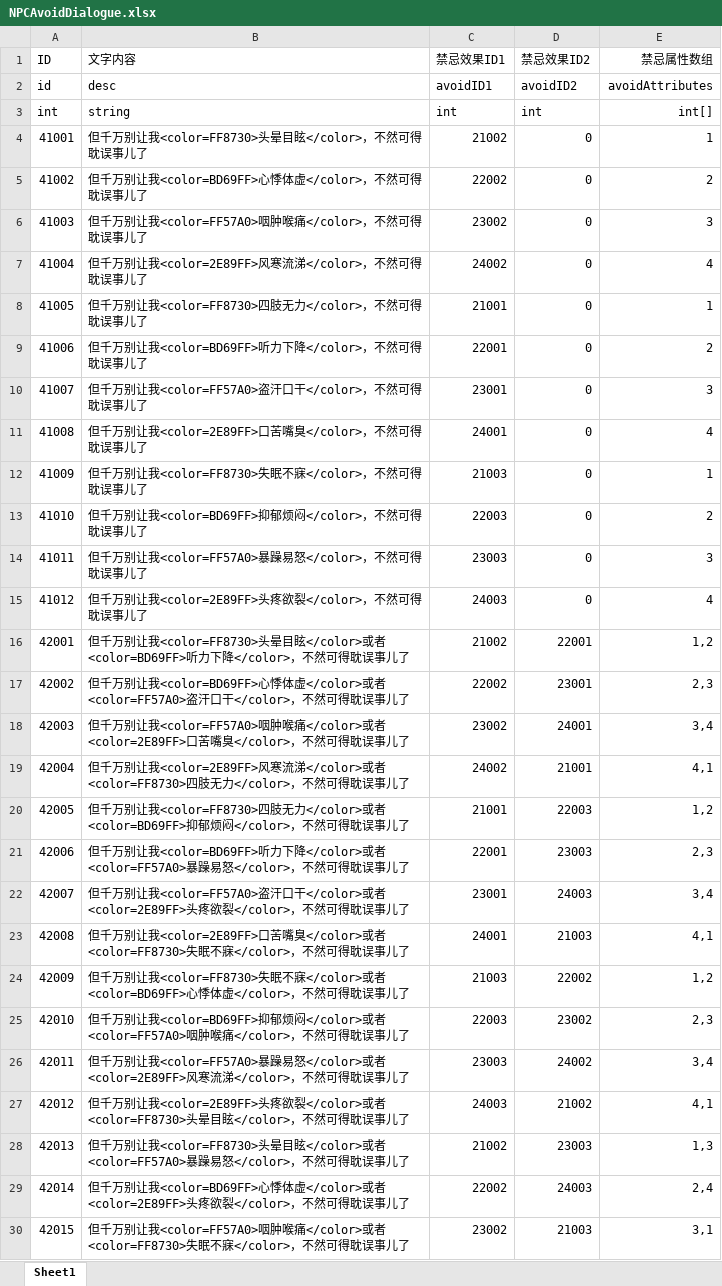
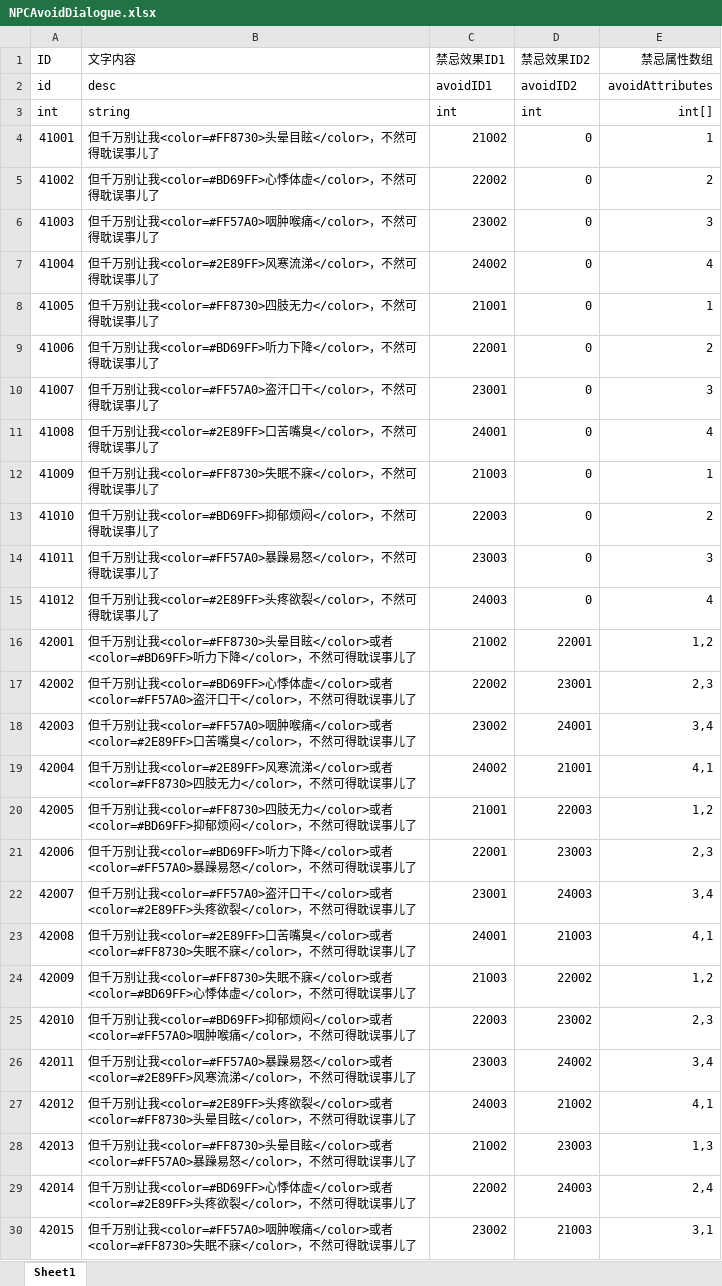
Before and after one commit to duanjiahao/Booom, an Excel workbook: Configs/NPCAvoidDialogue.xlsx, sheet Sheet1, drawn as a sheet; only a part is shown; values as stored, in another font and other column widths than the file's, no borders; the diff covers the shown part only; the diff names each change by its address in the sheet, - before the commit and + after, or states it on an @@ line.

```diff
--- a/Configs/NPCAvoidDialogue.xlsx (sheet Sheet1)
+++ b/Configs/NPCAvoidDialogue.xlsx (sheet Sheet1)
-B4 (文字内容): 但千万别让我<color=FF8730>头晕目眩</color>，不然可得耽误事儿了
+B4 (文字内容): 但千万别让我<color=#FF8730>头晕目眩</color>，不然可得耽误事儿了
-B5 (文字内容): 但千万别让我<color=BD69FF>心悸体虚</color>，不然可得耽误事儿了
+B5 (文字内容): 但千万别让我<color=#BD69FF>心悸体虚</color>，不然可得耽误事儿了
-B6 (文字内容): 但千万别让我<color=FF57A0>咽肿喉痛</color>，不然可得耽误事儿了
+B6 (文字内容): 但千万别让我<color=#FF57A0>咽肿喉痛</color>，不然可得耽误事儿了
-B7 (文字内容): 但千万别让我<color=2E89FF>风寒流涕</color>，不然可得耽误事儿了
+B7 (文字内容): 但千万别让我<color=#2E89FF>风寒流涕</color>，不然可得耽误事儿了
-B8 (文字内容): 但千万别让我<color=FF8730>四肢无力</color>，不然可得耽误事儿了
+B8 (文字内容): 但千万别让我<color=#FF8730>四肢无力</color>，不然可得耽误事儿了
-B9 (文字内容): 但千万别让我<color=BD69FF>听力下降</color>，不然可得耽误事儿了
+B9 (文字内容): 但千万别让我<color=#BD69FF>听力下降</color>，不然可得耽误事儿了
-B10 (文字内容): 但千万别让我<color=FF57A0>盗汗口干</color>，不然可得耽误事儿了
+B10 (文字内容): 但千万别让我<color=#FF57A0>盗汗口干</color>，不然可得耽误事儿了
-B11 (文字内容): 但千万别让我<color=2E89FF>口苦嘴臭</color>，不然可得耽误事儿了
+B11 (文字内容): 但千万别让我<color=#2E89FF>口苦嘴臭</color>，不然可得耽误事儿了
-B12 (文字内容): 但千万别让我<color=FF8730>失眠不寐</color>，不然可得耽误事儿了
+B12 (文字内容): 但千万别让我<color=#FF8730>失眠不寐</color>，不然可得耽误事儿了
-B13 (文字内容): 但千万别让我<color=BD69FF>抑郁烦闷</color>，不然可得耽误事儿了
+B13 (文字内容): 但千万别让我<color=#BD69FF>抑郁烦闷</color>，不然可得耽误事儿了
-B14 (文字内容): 但千万别让我<color=FF57A0>暴躁易怒</color>，不然可得耽误事儿了
+B14 (文字内容): 但千万别让我<color=#FF57A0>暴躁易怒</color>，不然可得耽误事儿了
-B15 (文字内容): 但千万别让我<color=2E89FF>头疼欲裂</color>，不然可得耽误事儿了
+B15 (文字内容): 但千万别让我<color=#2E89FF>头疼欲裂</color>，不然可得耽误事儿了
-B16 (文字内容): …万别让我<color=FF8730>头晕目眩</color>或者<color=BD69FF>听力下降…
+B16 (文字内容): …万别让我<color=#FF8730>头晕目眩</color>或者<color=#BD69FF>听力下降…
-B17 (文字内容): …万别让我<color=BD69FF>心悸体虚</color>或者<color=FF57A0>盗汗口干…
+B17 (文字内容): …万别让我<color=#BD69FF>心悸体虚</color>或者<color=#FF57A0>盗汗口干…
-B18 (文字内容): …万别让我<color=FF57A0>咽肿喉痛</color>或者<color=2E89FF>口苦嘴臭…
+B18 (文字内容): …万别让我<color=#FF57A0>咽肿喉痛</color>或者<color=#2E89FF>口苦嘴臭…
-B19 (文字内容): …万别让我<color=2E89FF>风寒流涕</color>或者<color=FF8730>四肢无力…
+B19 (文字内容): …万别让我<color=#2E89FF>风寒流涕</color>或者<color=#FF8730>四肢无力…
-B20 (文字内容): …万别让我<color=FF8730>四肢无力</color>或者<color=BD69FF>抑郁烦闷…
+B20 (文字内容): …万别让我<color=#FF8730>四肢无力</color>或者<color=#BD69FF>抑郁烦闷…
-B21 (文字内容): …万别让我<color=BD69FF>听力下降</color>或者<color=FF57A0>暴躁易怒…
+B21 (文字内容): …万别让我<color=#BD69FF>听力下降</color>或者<color=#FF57A0>暴躁易怒…
-B22 (文字内容): …万别让我<color=FF57A0>盗汗口干</color>或者<color=2E89FF>头疼欲裂…
+B22 (文字内容): …万别让我<color=#FF57A0>盗汗口干</color>或者<color=#2E89FF>头疼欲裂…
-B23 (文字内容): …万别让我<color=2E89FF>口苦嘴臭</color>或者<color=FF8730>失眠不寐…
+B23 (文字内容): …万别让我<color=#2E89FF>口苦嘴臭</color>或者<color=#FF8730>失眠不寐…
-B24 (文字内容): …万别让我<color=FF8730>失眠不寐</color>或者<color=BD69FF>心悸体虚…
+B24 (文字内容): …万别让我<color=#FF8730>失眠不寐</color>或者<color=#BD69FF>心悸体虚…
-B25 (文字内容): …万别让我<color=BD69FF>抑郁烦闷</color>或者<color=FF57A0>咽肿喉痛…
+B25 (文字内容): …万别让我<color=#BD69FF>抑郁烦闷</color>或者<color=#FF57A0>咽肿喉痛…
-B26 (文字内容): …万别让我<color=FF57A0>暴躁易怒</color>或者<color=2E89FF>风寒流涕…
+B26 (文字内容): …万别让我<color=#FF57A0>暴躁易怒</color>或者<color=#2E89FF>风寒流涕…
-B27 (文字内容): …万别让我<color=2E89FF>头疼欲裂</color>或者<color=FF8730>头晕目眩…
+B27 (文字内容): …万别让我<color=#2E89FF>头疼欲裂</color>或者<color=#FF8730>头晕目眩…
-B28 (文字内容): …万别让我<color=FF8730>头晕目眩</color>或者<color=FF57A0>暴躁易怒…
+B28 (文字内容): …万别让我<color=#FF8730>头晕目眩</color>或者<color=#FF57A0>暴躁易怒…
-B29 (文字内容): …万别让我<color=BD69FF>心悸体虚</color>或者<color=2E89FF>头疼欲裂…
+B29 (文字内容): …万别让我<color=#BD69FF>心悸体虚</color>或者<color=#2E89FF>头疼欲裂…
-B30 (文字内容): …万别让我<color=FF57A0>咽肿喉痛</color>或者<color=FF8730>失眠不寐…
+B30 (文字内容): …万别让我<color=#FF57A0>咽肿喉痛</color>或者<color=#FF8730>失眠不寐…
```
Also changed, not shown: 21 edited cells elsewhere in this sheet, Configs/Herbs.xlsx, Configs/NPCName.xlsx, 6 other files.
